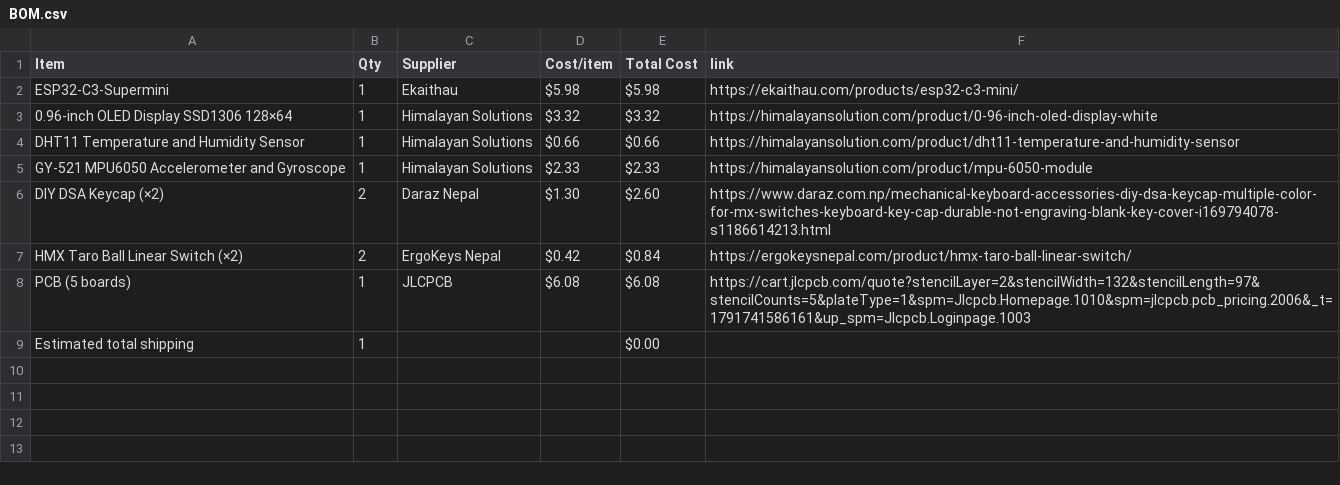
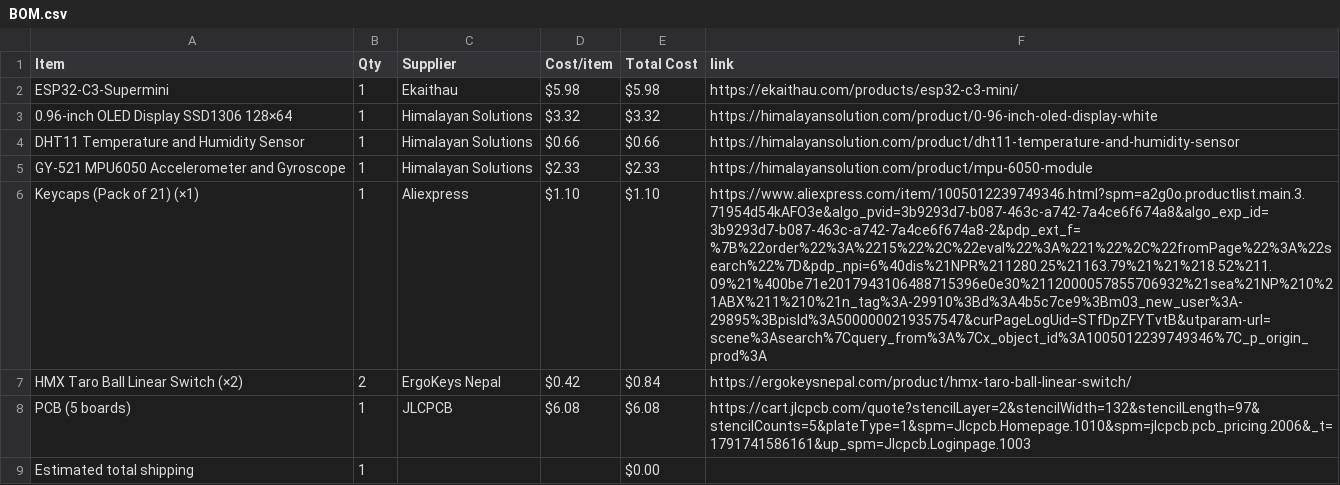
Before and after one commit to Suprim-SB/deskpetproject, a CSV file: BOM.csv, drawn as a sheet; removed rows and columns are numbered as before the commit, all else as after; the diff names each change by its address in the sheet, - before the commit and + after, or states it on an @@ line.

Commit message:
Update BOM.csv

```diff
--- a/BOM.csv
+++ b/BOM.csv
-row 6: DIY DSA Keycap (×2) | 2 | Daraz Nepal | $1.30 | $2.60 | https://www.daraz.com.np/mechanical-keyboard-accessories-diy-dsa-keycap-multiple-color-for-mx-switches-keyboard-key-cap-durable-not-engraving-blank-key-cover-i169794078-s1186614213.html
+row 6: Keycaps (Pack of 21) (×1) | 1 | Aliexpress | $1.10 | $1.10 | https://www.aliexpress.com/item/1005012239749346.html?spm=a2g0o.productlist.main.3.71954d54kAFO3e&algo_pvid=3b9293d7-b087-463c-a742-7a4ce6f674a8&algo_exp_id=3b9293d7-b087-463c-a742-7a4ce6f674a8-2&pdp_ext_f=%7B%22order%22%3A%2215%22%2C%22eval%22%3A%221%22%2C%22fromPage%22%3A%22search%22%7D&pdp_npi=6%40dis%21NPR%211280.25%21163.79%21%21%218.52%211.09%21%400be71e2017943106488715396e0e30%2112000057855706932%21sea%21NP%210%21ABX%211%210%21n_tag%3A-29910%3Bd%3A4b5c7ce9%3Bm03_new_user%3A-29895%3BpisId%3A5000000219357547&curPageLogUid=STfDpZFYTvtB&utparam-url=scene%3Asearch%7Cquery_from%3A%7Cx_object_id%3A1005012239749346%7C_p_origin_prod%3A
```
